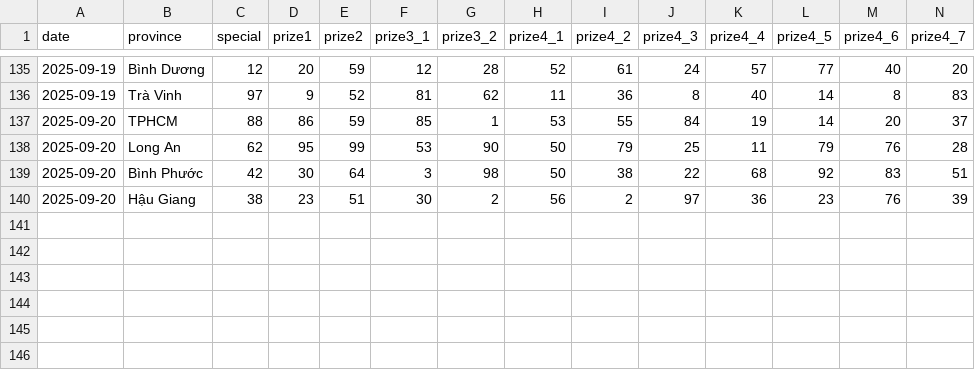
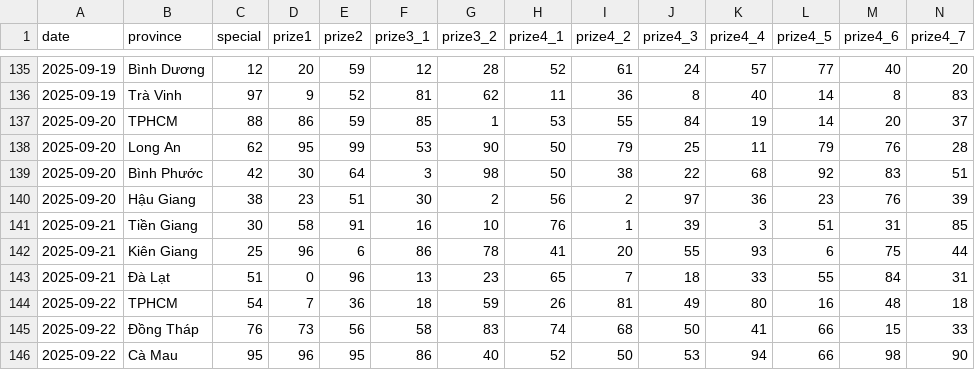
Before and after one commit to dyno-nexsoft/vietnam-lottery, a CSV file: data/xsmn-2-digits.csv, drawn as a sheet; only a part is shown, gaps mark what is left out; rows hold the shown columns only; the diff names each change by its address in the sheet, - before the commit and + after, or states it on an @@ line.

```diff
--- a/data/xsmn-2-digits.csv
+++ b/data/xsmn-2-digits.csv
+row 141: 2025-09-21 | Tiền Giang | 30 | 58 | 91 | 16 | 10 | 76 | 1 | 39 | 3 | 51 | 31 | 85
+row 142: 2025-09-21 | Kiên Giang | 25 | 96 | 6 | 86 | 78 | 41 | 20 | 55 | 93 | 6 | 75 | 44
+row 143: 2025-09-21 | Đà Lạt | 51 | 0 | 96 | 13 | 23 | 65 | 7 | 18 | 33 | 55 | 84 | 31
+row 144: 2025-09-22 | TPHCM | 54 | 7 | 36 | 18 | 59 | 26 | 81 | 49 | 80 | 16 | 48 | 18
+row 145: 2025-09-22 | Đồng Tháp | 76 | 73 | 56 | 58 | 83 | 74 | 68 | 50 | 41 | 66 | 15 | 33
+row 146: 2025-09-22 | Cà Mau | 95 | 96 | 95 | 86 | 40 | 52 | 50 | 53 | 94 | 66 | 98 | 90
```
Also changed, not shown: data/xsmn-sparse.csv, data/xsmn.csv, 8 other files.
